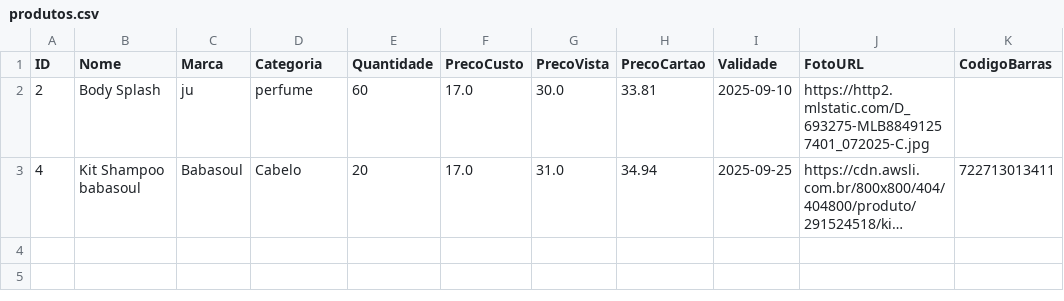
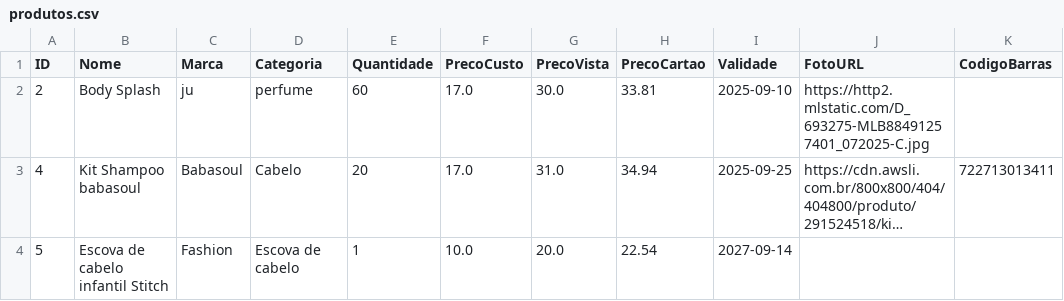
Before and after one commit to ribeiromendes5014-design/minha-loja, a CSV file: produtos.csv, drawn as a sheet; long unchanged cells end in …; the diff names each change by its address in the sheet, - before the commit and + after, or states it on an @@ line.

Commit message:
Novo produto cadastrado

```diff
--- a/produtos.csv
+++ b/produtos.csv
+row 4: 5 | Escova de cabelo infantil Stitch | Fashion | Escova de cabelo | 1 | 10.0 | 20.0 | 22.54 | 2027-09-14
```
